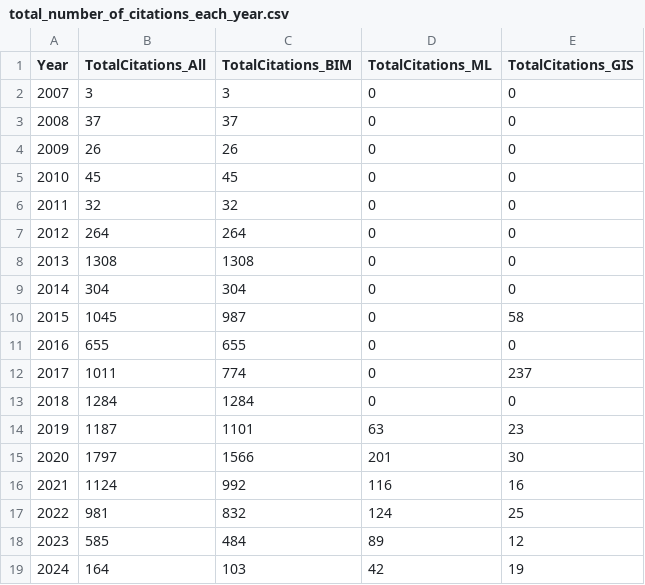
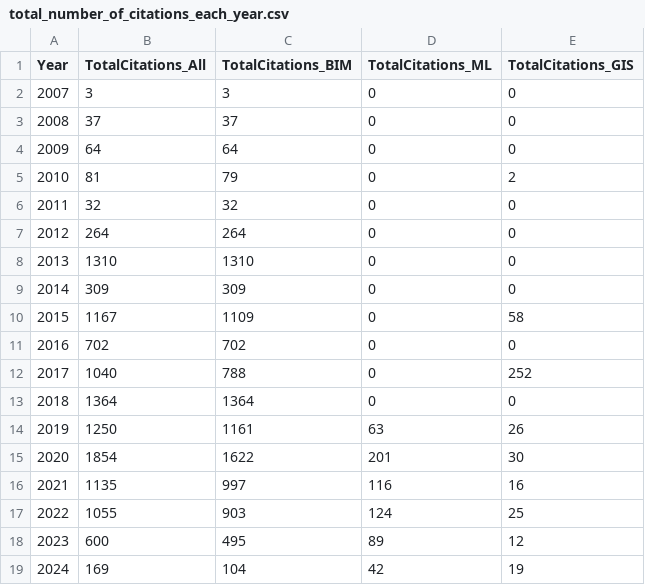
Before and after one commit to lin-zheng-uk/Dynamic_LCA_paper, a CSV file: Generated_Data_table/total_number_of_citations_each_year.csv, drawn as a sheet.

```diff
--- a/Generated_Data_table/total_number_of_citations_each_year.csv
+++ b/Generated_Data_table/total_number_of_citations_each_year.csv
@@ -3,17 +3,17 @@
 2008,37,37,0,0
-2009,26,26,0,0
-2010,45,45,0,0
+2009,64,64,0,0
+2010,81,79,0,2
 2011,32,32,0,0
 2012,264,264,0,0
-2013,1308,1308,0,0
-2014,304,304,0,0
-2015,1045,987,0,58
-2016,655,655,0,0
-2017,1011,774,0,237
-2018,1284,1284,0,0
-2019,1187,1101,63,23
-2020,1797,1566,201,30
-2021,1124,992,116,16
-2022,981,832,124,25
-2023,585,484,89,12
-2024,164,103,42,19
+2013,1310,1310,0,0
+2014,309,309,0,0
+2015,1167,1109,0,58
+2016,702,702,0,0
+2017,1040,788,0,252
+2018,1364,1364,0,0
+2019,1250,1161,63,26
+2020,1854,1622,201,30
+2021,1135,997,116,16
+2022,1055,903,124,25
+2023,600,495,89,12
+2024,169,104,42,19
```
Also changed, not shown: Generated_Data_table/country_citations_BIM.csv, Generated_Data_table/country_citations_GIS.csv, 13 other files.
